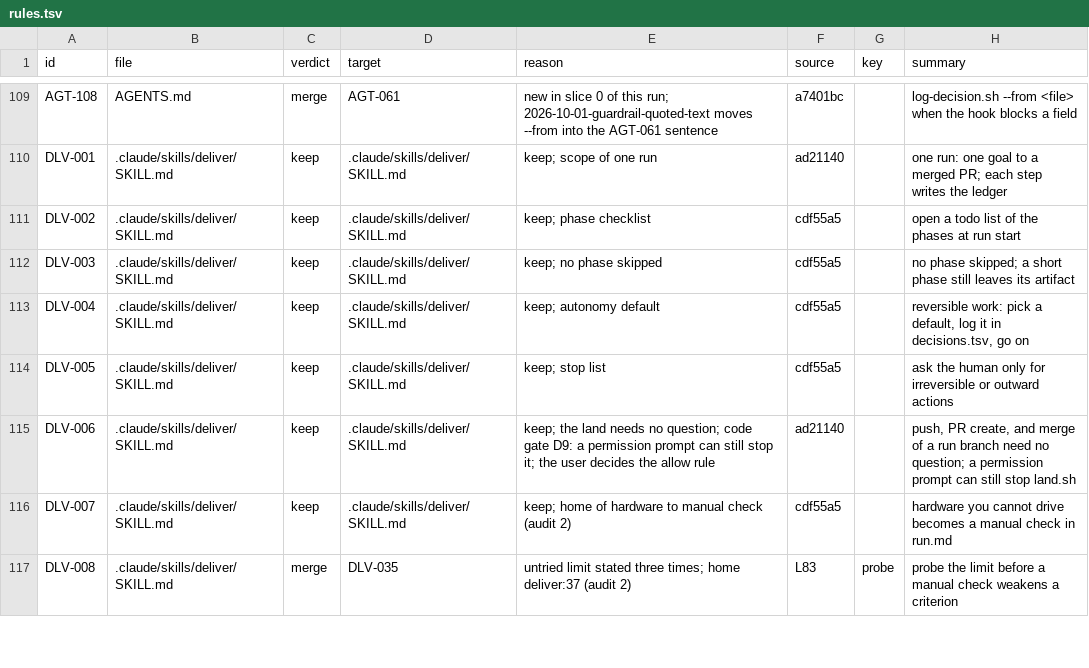
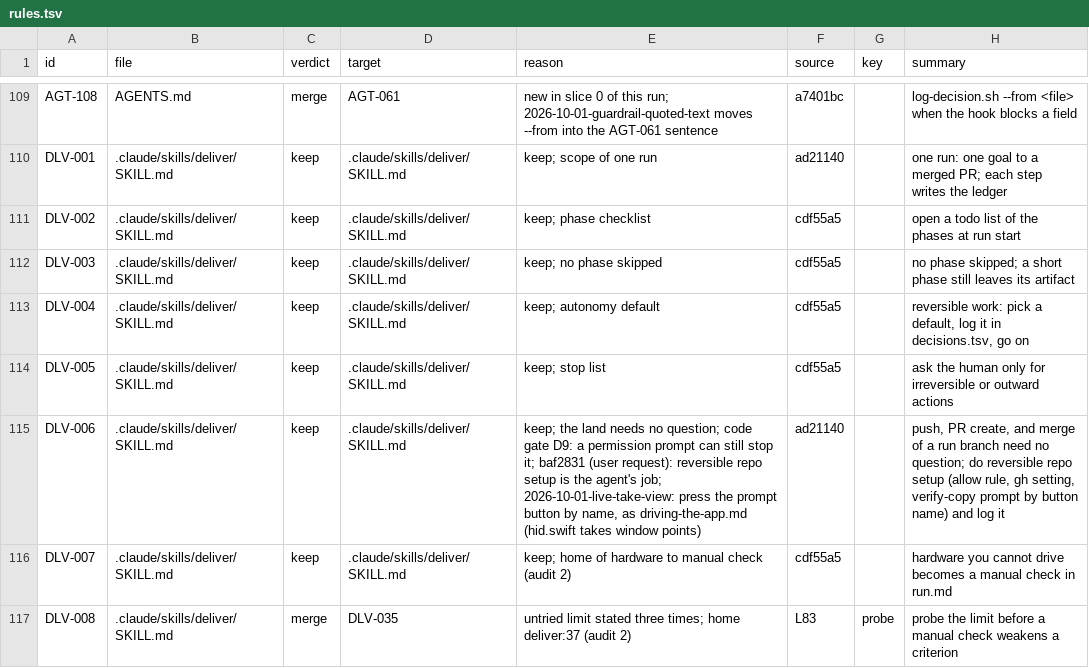
Before and after one commit to niltsiar/dirigible, a TSV file: docs/workflow/rules.tsv, drawn as a sheet; only a part is shown, gaps mark what is left out.

Commit message:
docs(deliver): press a prompt button by name, not with hid.swift
Commit baf2831 (run 2026-10-01-live-take-view, the user request to act
on repo setup) told the agent to answer a permission prompt of the
verify app copy with scripts/hid.swift. That contradicts
driving-the-app.md, which presses a button of another process by its
name. In the Phase 7 re-check, hid.swift took the screen points of the
prompt as points of the Dirigible window, the click hit the lanes, and
the take of that check was lost (decisions.tsv 2026-10-01T15:29).

This corrects a fact of this run's own commit, so it is not a new rule.
learnings.md has the DLV-006/doc seen-once line of the run. The DLV-006
row of rules.tsv now states the rule of baf2831 and this correction.
The change neither deletes, merges, nor moves a rule, so reflect rule 8
runs no eval scenario.

```diff
--- a/docs/workflow/rules.tsv
+++ b/docs/workflow/rules.tsv
@@ -114,3 +114,3 @@ DLV-004	.claude/skills/deliver/SKILL.md	keep	.claude/skills/deliver/SKILL.md	kee
 DLV-005	.claude/skills/deliver/SKILL.md	keep	.claude/skills/deliver/SKILL.md	keep; stop list	cdf55a5		ask the human only for irreversible or outward actions
-DLV-006	.claude/skills/deliver/SKILL.md	keep	.claude/skills/deliver/SKILL.md	keep; the land needs no question; code gate D9: a permission prompt can still stop it; the user decides the allow rule	ad21140		push, PR create, and merge of a run branch need no question; a permission prompt can still stop land.sh
+DLV-006	.claude/skills/deliver/SKILL.md	keep	.claude/skills/deliver/SKILL.md	keep; the land needs no question; code gate D9: a permission prompt can still stop it; baf2831 (user request): reversible repo setup is the agent's job; 2026-10-01-live-take-view: press the prompt button by name, as driving-the-app.md (hid.swift takes window points)	ad21140		push, PR create, and merge of a run branch need no question; do reversible repo setup (allow rule, gh setting, verify-copy prompt by button name) and log it
 DLV-007	.claude/skills/deliver/SKILL.md	keep	.claude/skills/deliver/SKILL.md	keep; home of hardware to manual check (audit 2)	cdf55a5		hardware you cannot drive becomes a manual check in run.md
```
Also changed, not shown: 1 other file.
